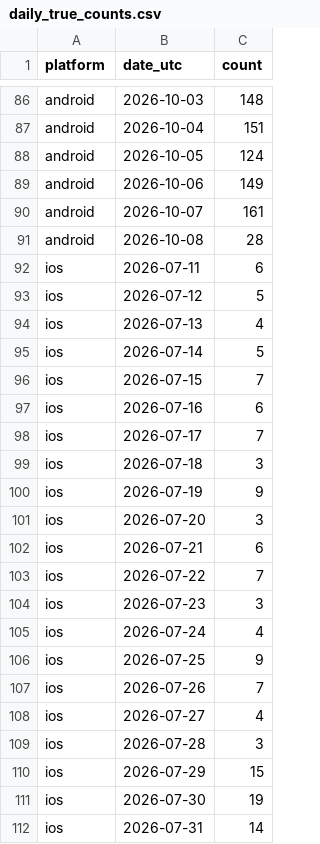
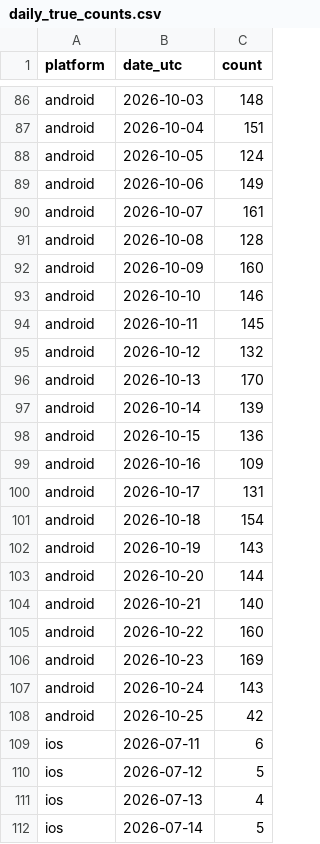
Before and after one commit to abhinavgupta0809/perplexity-reviews, a CSV file: data/daily_true_counts.csv, drawn as a sheet; only a part is shown, gaps mark what is left out; the shorter side is filled out with more unchanged rows.

```diff
--- a/data/daily_true_counts.csv
+++ b/data/daily_true_counts.csv
@@ -90,3 +90,20 @@ android,2026-10-06,149
 android,2026-10-07,161
-android,2026-10-08,28
+android,2026-10-08,128
+android,2026-10-09,160
+android,2026-10-10,146
+android,2026-10-11,145
+android,2026-10-12,132
+android,2026-10-13,170
+android,2026-10-14,139
+android,2026-10-15,136
+android,2026-10-16,109
+android,2026-10-17,131
+android,2026-10-18,154
+android,2026-10-19,143
+android,2026-10-20,144
+android,2026-10-21,140
+android,2026-10-22,160
+android,2026-10-23,169
+android,2026-10-24,143
+android,2026-10-25,42
 ios,2026-07-11,6
```
Also changed, not shown: 23 other files.
